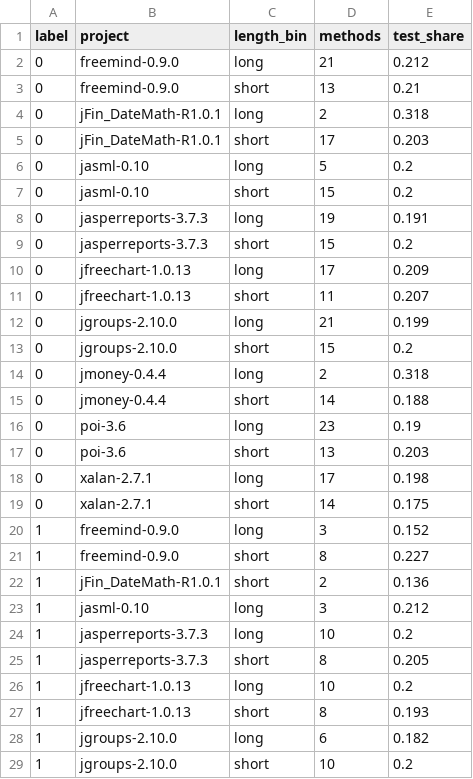
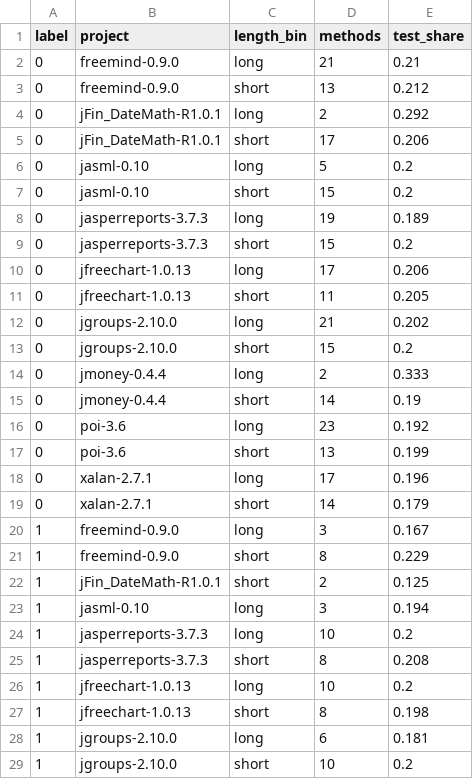
Before and after one commit to hpputro/csd_unix2, a CSV file: datasets/split_check.csv, drawn as a sheet; only a part is shown; the diff covers the shown part only.

```diff
--- a/datasets/split_check.csv
+++ b/datasets/split_check.csv
@@ -1,29 +1,29 @@
 label,project,length_bin,methods,test_share
-0,freemind-0.9.0,long,21,0.212
-0,freemind-0.9.0,short,13,0.21
-0,jFin_DateMath-R1.0.1,long,2,0.318
-0,jFin_DateMath-R1.0.1,short,17,0.203
+0,freemind-0.9.0,long,21,0.21
+0,freemind-0.9.0,short,13,0.212
+0,jFin_DateMath-R1.0.1,long,2,0.292
+0,jFin_DateMath-R1.0.1,short,17,0.206
 0,jasml-0.10,long,5,0.2
 0,jasml-0.10,short,15,0.2
-0,jasperreports-3.7.3,long,19,0.191
+0,jasperreports-3.7.3,long,19,0.189
 0,jasperreports-3.7.3,short,15,0.2
-0,jfreechart-1.0.13,long,17,0.209
-0,jfreechart-1.0.13,short,11,0.207
-0,jgroups-2.10.0,long,21,0.199
+0,jfreechart-1.0.13,long,17,0.206
+0,jfreechart-1.0.13,short,11,0.205
+0,jgroups-2.10.0,long,21,0.202
 0,jgroups-2.10.0,short,15,0.2
-0,jmoney-0.4.4,long,2,0.318
-0,jmoney-0.4.4,short,14,0.188
-0,poi-3.6,long,23,0.19
-0,poi-3.6,short,13,0.203
-0,xalan-2.7.1,long,17,0.198
-0,xalan-2.7.1,short,14,0.175
-1,freemind-0.9.0,long,3,0.152
-1,freemind-0.9.0,short,8,0.227
-1,jFin_DateMath-R1.0.1,short,2,0.136
-1,jasml-0.10,long,3,0.212
+0,jmoney-0.4.4,long,2,0.333
+0,jmoney-0.4.4,short,14,0.19
+0,poi-3.6,long,23,0.192
+0,poi-3.6,short,13,0.199
+0,xalan-2.7.1,long,17,0.196
+0,xalan-2.7.1,short,14,0.179
+1,freemind-0.9.0,long,3,0.167
+1,freemind-0.9.0,short,8,0.229
+1,jFin_DateMath-R1.0.1,short,2,0.125
+1,jasml-0.10,long,3,0.194
 1,jasperreports-3.7.3,long,10,0.2
-1,jasperreports-3.7.3,short,8,0.205
+1,jasperreports-3.7.3,short,8,0.208
 1,jfreechart-1.0.13,long,10,0.2
-1,jfreechart-1.0.13,short,8,0.193
-1,jgroups-2.10.0,long,6,0.182
+1,jfreechart-1.0.13,short,8,0.198
+1,jgroups-2.10.0,long,6,0.181
 1,jgroups-2.10.0,short,10,0.2
```
Also changed, not shown: 5 edited cells elsewhere in this file, datasets/datasets_summary.csv, 3 other files.
